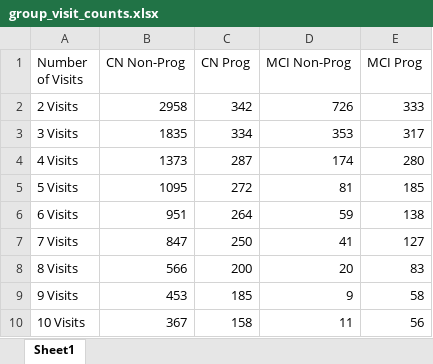
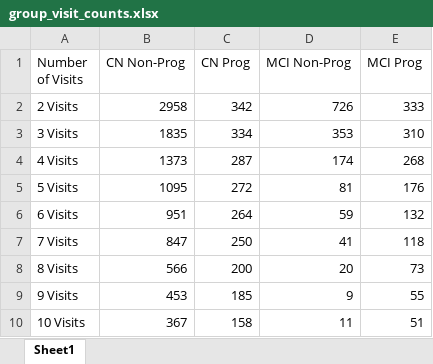
Before and after one commit to Andrew-Gautier/AD-Early-Prediction, an Excel workbook: group_visit_counts.xlsx, sheet Sheet1, drawn as a sheet; values as stored, in another font and other column widths than the file's, no borders; the diff names each change by its address in the sheet, - before the commit and + after, or states it on an @@ line.

Commit message:
Dataset update: removing reverters that were in MCI/AD group due to bug in detect_reverters funciton.

```diff
--- a/group_visit_counts.xlsx (sheet Sheet1)
+++ b/group_visit_counts.xlsx (sheet Sheet1)
-E3 (MCI Prog): 317
+E3 (MCI Prog): 310
-E4 (MCI Prog): 280
+E4 (MCI Prog): 268
-E5 (MCI Prog): 185
+E5 (MCI Prog): 176
-E6 (MCI Prog): 138
+E6 (MCI Prog): 132
-E7 (MCI Prog): 127
+E7 (MCI Prog): 118
-E8 (MCI Prog): 83
+E8 (MCI Prog): 73
-E9 (MCI Prog): 58
+E9 (MCI Prog): 55
-E10 (MCI Prog): 56
+E10 (MCI Prog): 51
```
Also changed, not shown: 12 other files.
